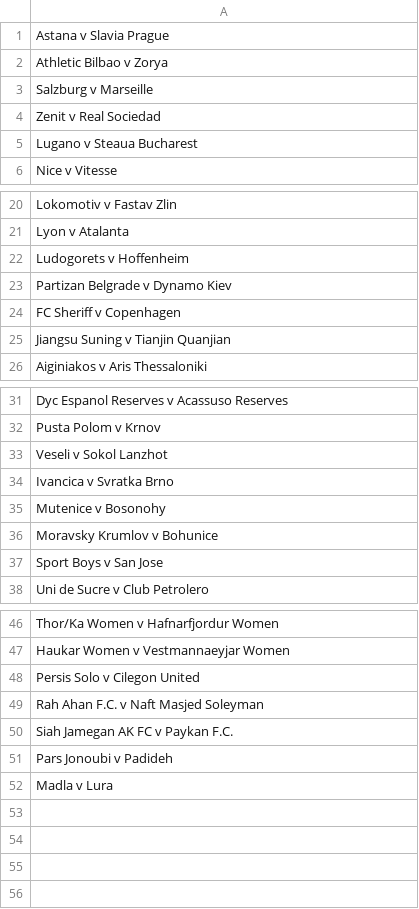
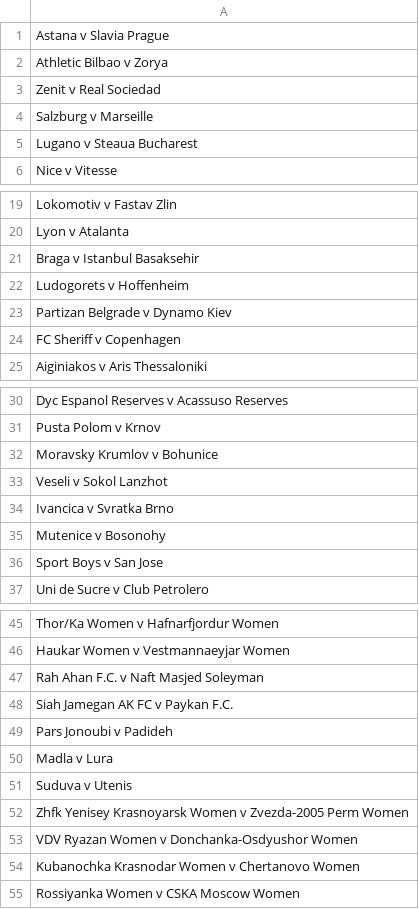
Before and after one commit to Laurence2013/project_accumulator, a CSV file: games_odds/williamHillFiles/tag_name_span_attr_ids/ids_for_tag_span_link_0.csv, drawn as a sheet; only a part is shown, gaps mark what is left out; removed rows and columns are numbered as before the commit, all else as after; the diff names each change by its address in the sheet, - before the commit and + after, or states it on an @@ line.

```diff
--- a/games_odds/williamHillFiles/tag_name_span_attr_ids/ids_for_tag_span_link_0.csv
+++ b/games_odds/williamHillFiles/tag_name_span_attr_ids/ids_for_tag_span_link_0.csv
@@ row 4 moved to row 3: Zenit v Real Sociedad @@
@@ row 14 moved to row 21: Braga v Istanbul Basaksehir @@
-row 25: Jiangsu Suning v Tianjin Quanjian
@@ row 36 moved to row 32: Moravsky Krumlov v Bohunice @@
-row 48: Persis Solo v Cilegon United
+row 51: Suduva v Utenis
+row 52: Zhfk Yenisey Krasnoyarsk Women v Zvezda-2005 Perm Women
+row 53: VDV Ryazan Women v Donchanka-Osdyushor Women
+row 54: Kubanochka Krasnodar Women v Chertanovo Women
+row 55: Rossiyanka Women v CSKA Moscow Women
```
Also changed, not shown: games_odds/williamHillFiles/get_match_odds/get_match_odds_link_0.csv, games_odds/williamHillFiles/tag_name_tbody_attr_ids/ids_for_tag_tbody_link_0.csv, 4 other files.
